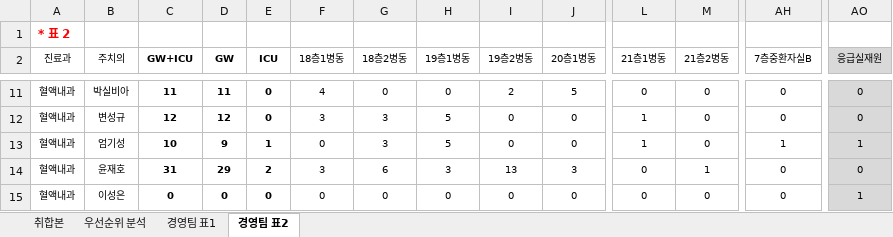
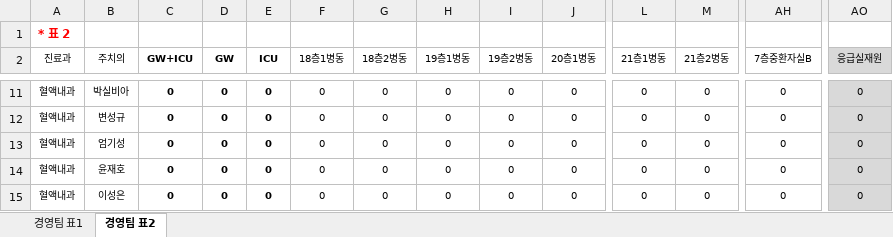
Before and after one commit to Esth3r-alt/gyeongyeong-report, an Excel workbook: template.xlsx, sheet 경영팀 표2, drawn as a sheet; only a part is shown, gaps mark what is left out; values as stored, in another font and other column widths than the file's, no borders; the diff covers the shown part only; the diff names each change by its address in the sheet, - before the commit and + after, or states it on an @@ line.

```diff
--- a/template.xlsx (sheet 경영팀 표2)
+++ b/template.xlsx (sheet 경영팀 표2)
-sheet tab: 취합본
-sheet tab: 우선순위 분석
-C11 (GW+ICU): 11
+C11 (GW+ICU): 0
-D11 (GW): 11
+D11 (GW): 0
-F11 (18층1병동): 4
+F11 (18층1병동): 0
-I11 (19층2병동): 2
+I11 (19층2병동): 0
-J11 (20층1병동): 5
+J11 (20층1병동): 0
-C12 (GW+ICU): 12
+C12 (GW+ICU): 0
-D12 (GW): 12
+D12 (GW): 0
-F12 (18층1병동): 3
+F12 (18층1병동): 0
-G12:G13 (18층2병동): 3
+G12:G13 (18층2병동): 0
-H12:H13 (19층1병동): 5
+H12:H13 (19층1병동): 0
-L12:L13 (21층1병동): 1
+L12:L13 (21층1병동): 0
-C13 (GW+ICU): 10
+C13 (GW+ICU): 0
-D13 (GW): 9
+D13 (GW): 0
-E13 (ICU): 1
+E13 (ICU): 0
-AH13 (7층중환자실B): 1
+AH13 (7층중환자실B): 0
-AO13 (응급실재원): 1
+AO13 (응급실재원): 0
-C14 (GW+ICU): 31
+C14 (GW+ICU): 0
-D14 (GW): 29
+D14 (GW): 0
-E14 (ICU): 2
+E14 (ICU): 0
-F14 (18층1병동): 3
+F14 (18층1병동): 0
-G14 (18층2병동): 6
+G14 (18층2병동): 0
-H14 (19층1병동): 3
+H14 (19층1병동): 0
-I14 (19층2병동): 13
+I14 (19층2병동): 0
-J14 (20층1병동): 3
+J14 (20층1병동): 0
-M14 (21층2병동): 1
+M14 (21층2병동): 0
-AO15 (응급실재원): 1
+AO15 (응급실재원): 0
```
Also changed, not shown: 1 added row, 1 removed row, 179 edited cells and cell formats elsewhere in this sheet, sheet 경영팀 표1, 1 other file.
